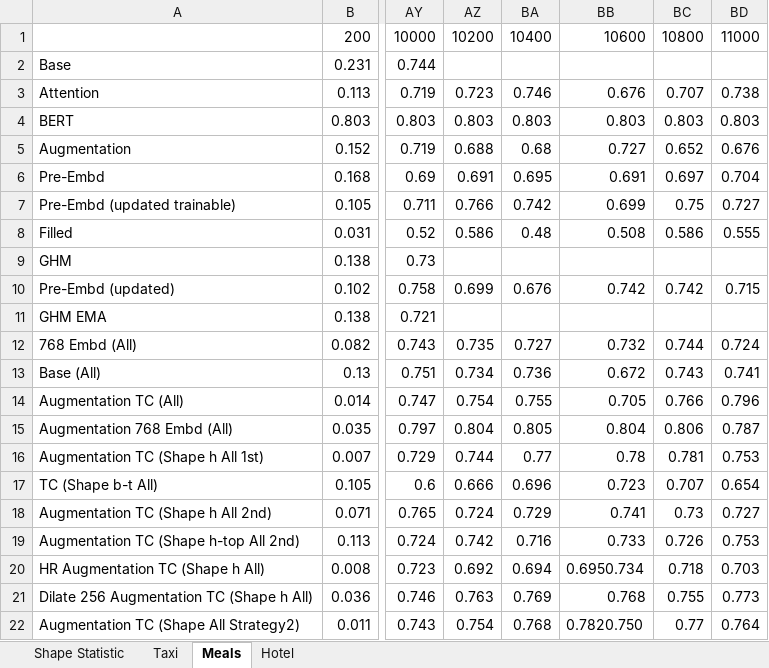
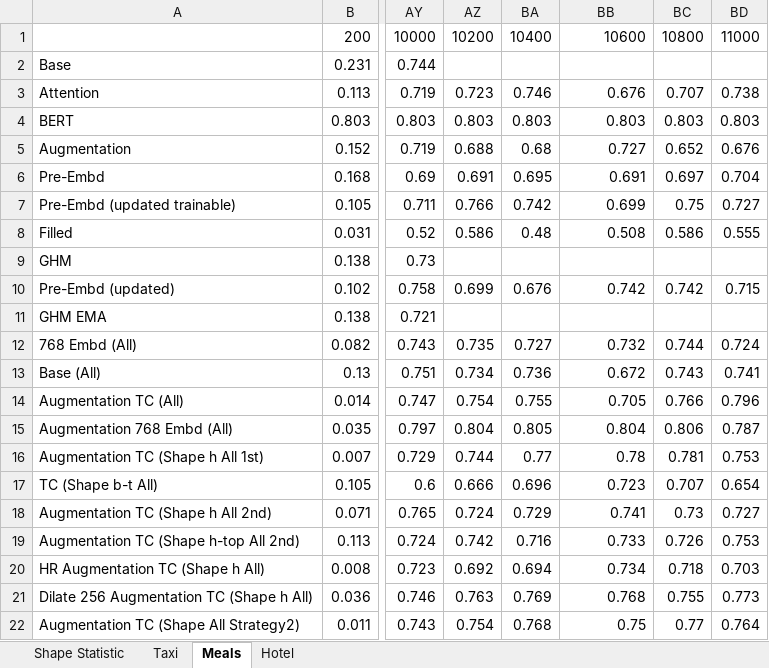
Before and after one commit to vsymbol/CUTIE, an Excel workbook: TrainingStatistic.xlsx, sheet Meals, drawn as a sheet; only a part is shown, gaps mark what is left out; values as stored, in another font and other column widths than the file's, no borders; charts and pictures not drawn; the diff names each change by its address in the sheet, - before the commit and + after, or states it on an @@ line.

```diff
--- a/TrainingStatistic.xlsx (sheet Meals)
+++ b/TrainingStatistic.xlsx (sheet Meals)
-BB20: 0.6950.734
+BB20: 0.734
-BB22: 0.7820.750
+BB22: 0.75
```
Also changed, not shown: sheet Taxi, charts or pictures, 27 other files.
